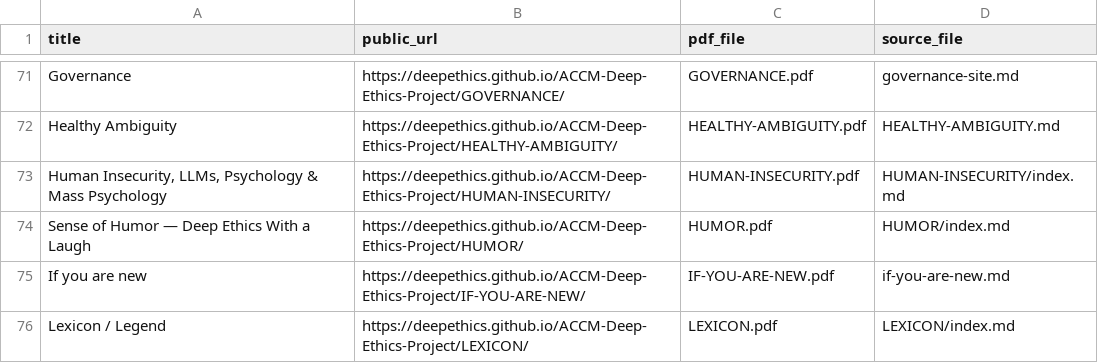
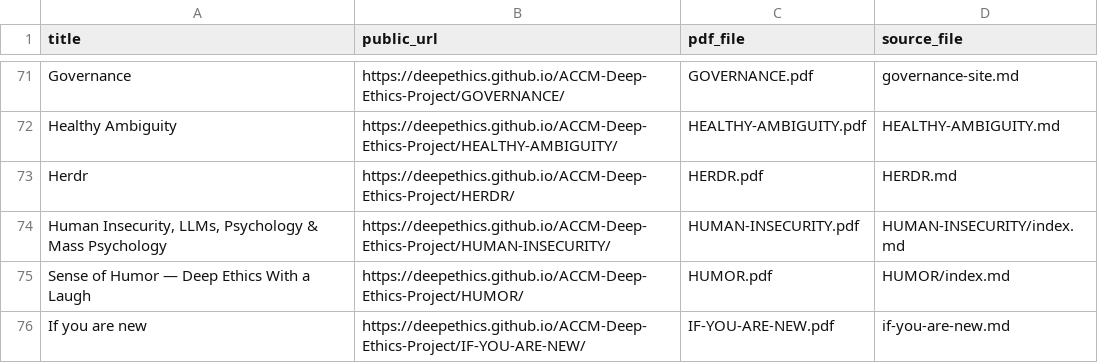
Before and after one commit to deepethics/ACCM-Deep-Ethics-Project, a CSV file: Deep-Ethical-PDFs/PDF-INDEX.csv, drawn as a sheet; only a part is shown, gaps mark what is left out; the shorter side is filled out with more unchanged rows.

Commit message:
Restore Herdr PDF and universal download cards discovered during Tweaking Tools verification

```diff
--- a/Deep-Ethical-PDFs/PDF-INDEX.csv
+++ b/Deep-Ethical-PDFs/PDF-INDEX.csv
@@ -72,2 +72,3 @@ Governance,https://deepethics.github.io/ACCM-Deep-Ethics-Project/GOVERNANCE/,GOV
 Healthy Ambiguity,https://deepethics.github.io/ACCM-Deep-Ethics-Project/HEALTHY-AMBIGUITY/,HEALTHY-AMBIGUITY.pdf,HEALTHY-AMBIGUITY.md
+Herdr,https://deepethics.github.io/ACCM-Deep-Ethics-Project/HERDR/,HERDR.pdf,HERDR.md
 "Human Insecurity, LLMs, Psychology & Mass Psychology",https://deepethics.github.io/ACCM-Deep-Ethics-Project/HUMAN-INSECURITY/,HUMAN-INSECURITY.pdf,HUMAN-INSECURITY/index.md
```
Also changed, not shown: 11 other files.
